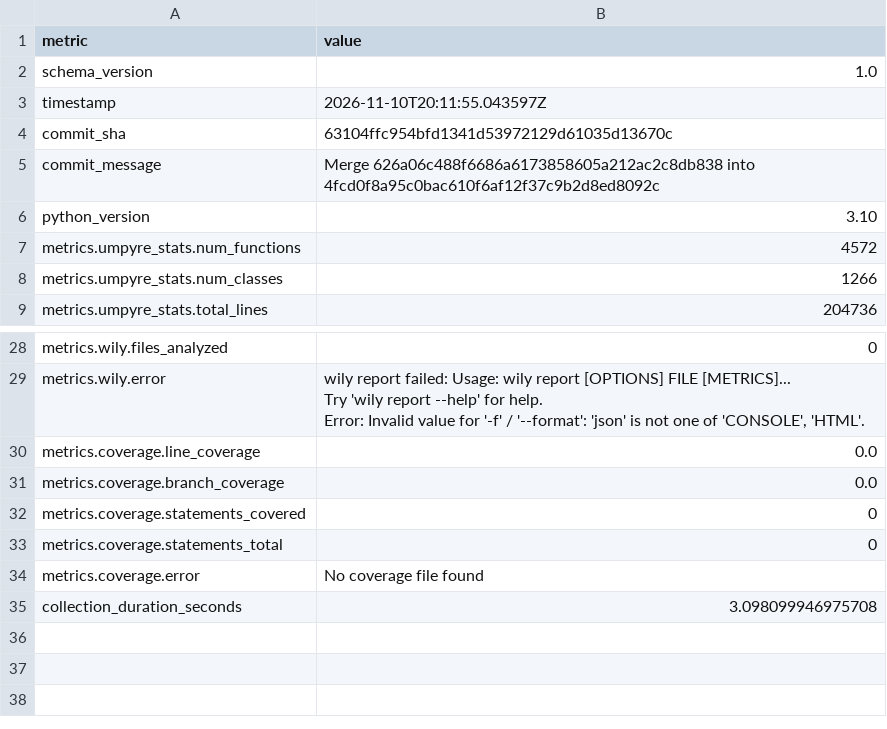
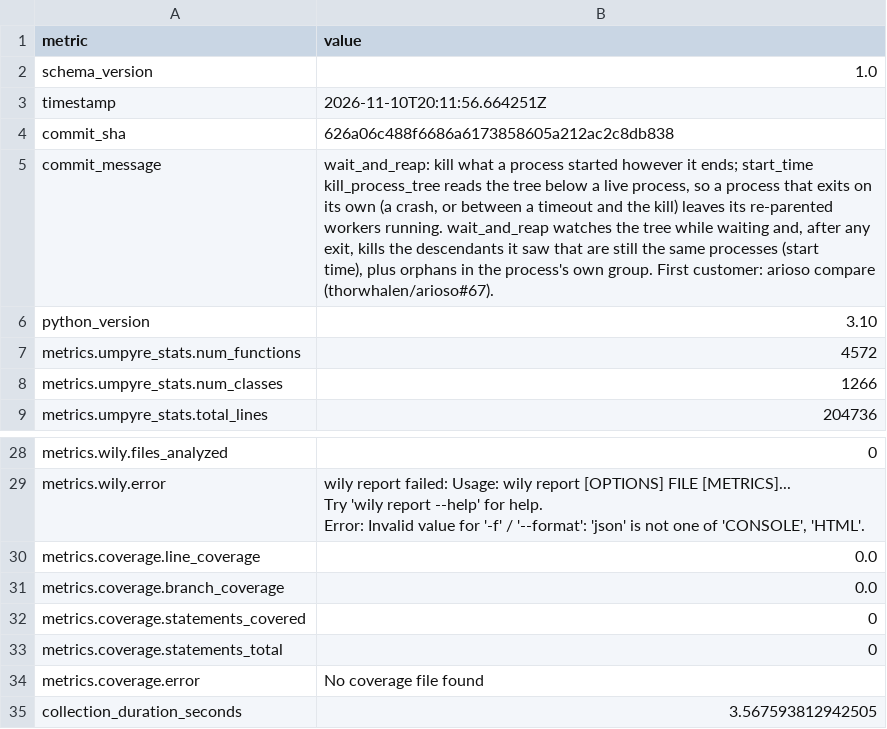
Before and after one commit to thorwhalen/ps, a CSV file: metrics.csv, drawn as a sheet; only a part is shown, gaps mark what is left out.

Commit message:
Update metrics for 626a06c

```diff
--- a/metrics.csv
+++ b/metrics.csv
@@ -2,5 +2,12 @@ metric,value
 schema_version,1.0
-timestamp,2026-11-10T20:11:55.043597Z
-commit_sha,63104ffc954bfd1341d53972129d61035d13670c
-commit_message,Merge 626a06c488f6686a6173858605a212ac2c8db838 into 4fcd0f8a95c0bac610f6af12f37c9b2d8ed8092c
+timestamp,2026-11-10T20:11:56.664251Z
+commit_sha,626a06c488f6686a6173858605a212ac2c8db838
+commit_message,"wait_and_reap: kill what a process started however it ends; start_time
+
+kill_process_tree reads the tree below a live process, so a process that exits on
+its own (a crash, or between a timeout and the kill) leaves its re-parented
+workers running. wait_and_reap watches the tree while waiting and, after any
+exit, kills the descendants it saw that are still the same processes (start
+time), plus orphans in the process's own group. First customer: arioso compare
+(thorwhalen/arioso#67)."
 python_version,3.10
@@ -38,2 +45,2 @@ metrics.coverage.statements_total,0
 metrics.coverage.error,No coverage file found
-collection_duration_seconds,3.098099946975708
+collection_duration_seconds,3.567593812942505
```
Also changed, not shown: 2 other files.
